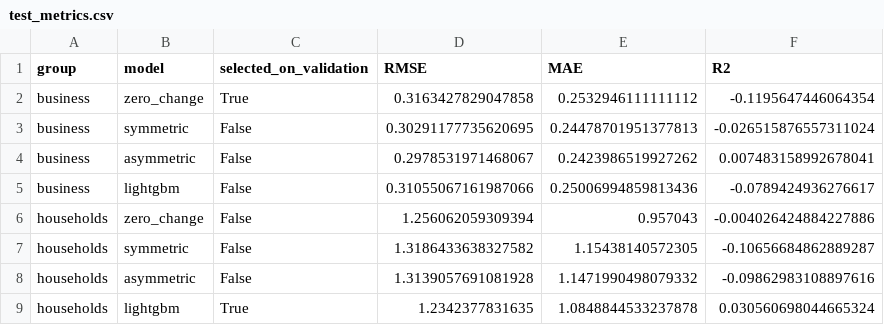
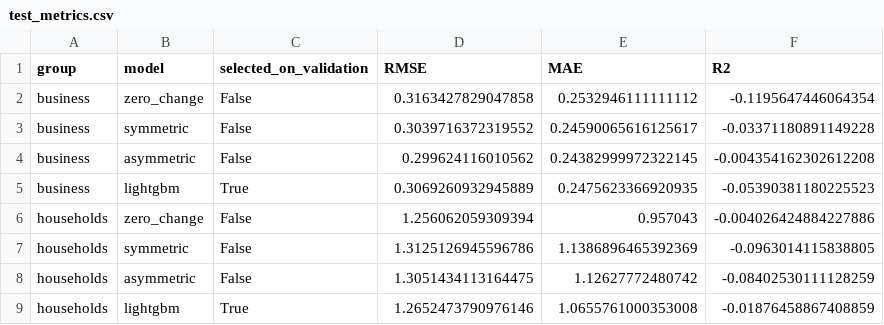
Before and after one commit to BEJLIKAN/fintech-nbk-rates, a CSV file: results/reproduced/stage4_results/test_metrics.csv, drawn as a sheet.

```diff
--- a/results/reproduced/stage4_results/test_metrics.csv
+++ b/results/reproduced/stage4_results/test_metrics.csv
@@ -1,9 +1,9 @@
 group,model,selected_on_validation,RMSE,MAE,R2
-business,zero_change,True,0.3163427829047858,0.2532946111111112,-0.1195647446064354
-business,symmetric,False,0.30291177735620695,0.24478701951377813,-0.026515876557311024
-business,asymmetric,False,0.2978531971468067,0.2423986519927262,0.007483158992678041
-business,lightgbm,False,0.31055067161987066,0.25006994859813436,-0.0789424936276617
+business,zero_change,False,0.3163427829047858,0.2532946111111112,-0.1195647446064354
+business,symmetric,False,0.3039716372319552,0.24590065616125617,-0.03371180891149228
+business,asymmetric,False,0.299624116010562,0.24382999972322145,-0.004354162302612208
+business,lightgbm,True,0.3069260932945889,0.2475623366920935,-0.05390381180225523
 households,zero_change,False,1.256062059309394,0.957043,-0.004026424884227886
-households,symmetric,False,1.3186433638327582,1.15438140572305,-0.10656684862889287
-households,asymmetric,False,1.3139057691081928,1.1471990498079332,-0.09862983108897616
-households,lightgbm,True,1.2342377831635,1.0848844533237878,0.030560698044665324
+households,symmetric,False,1.3125126945596786,1.1386896465392369,-0.0963014115838805
+households,asymmetric,False,1.3051434113164475,1.12627772480742,-0.08402530111128259
+households,lightgbm,True,1.2652473790976146,1.0655761000353008,-0.01876458867408859
```
Also changed, not shown: results/reproduced/stage4_results/psi_results.csv, results/reproduced/stage4_results/scenario_money_equivalent.csv, 15 other files.
